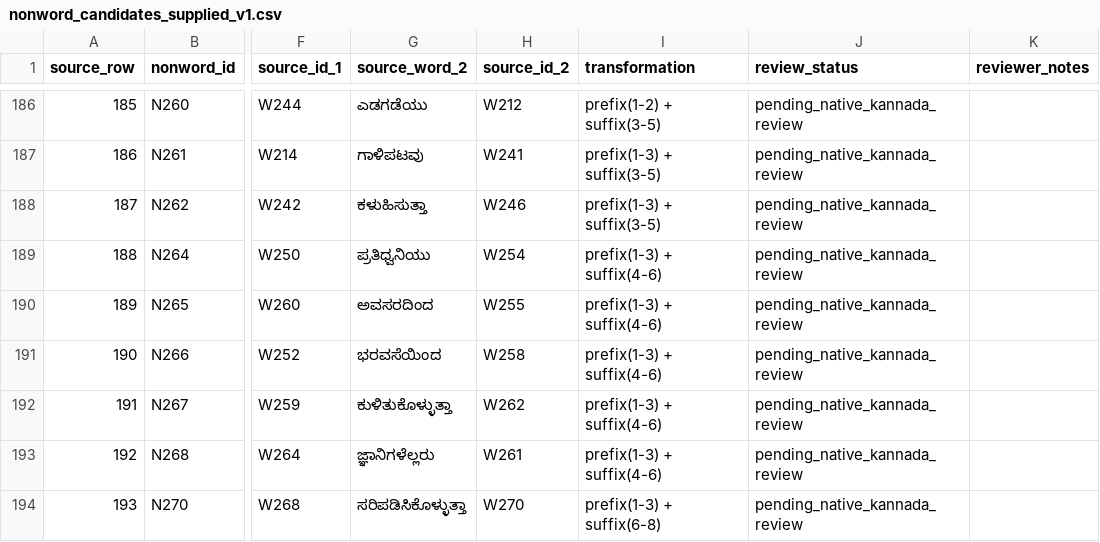
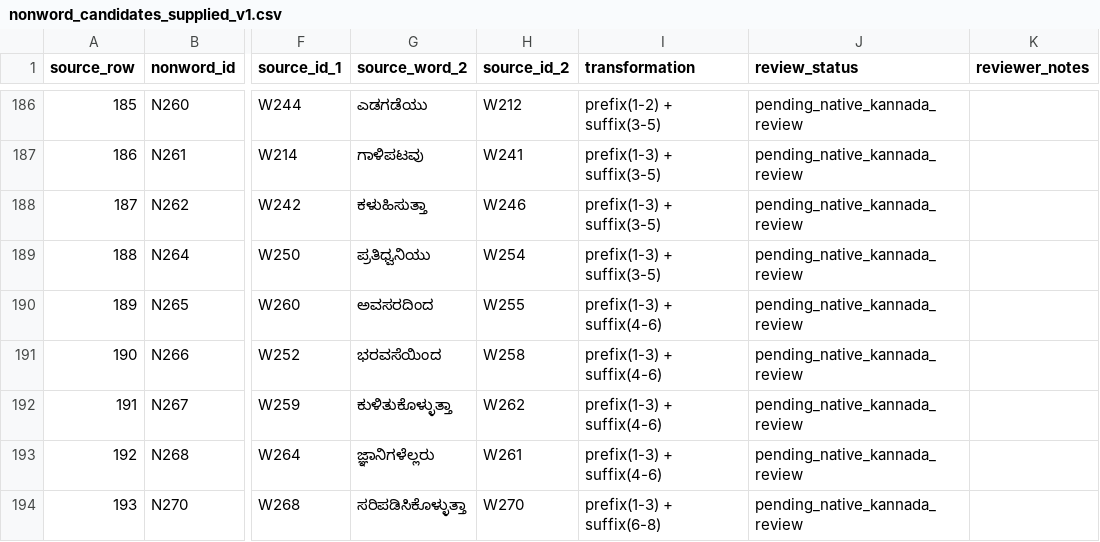
Before and after one commit to MuhammadMinhaj229/kannada-word-reading-platform, a CSV file: assets/item_bank/nonword_candidates_supplied_v1.csv, drawn as a sheet; only a part is shown, gaps mark what is left out; the diff names each change by its address in the sheet, - before the commit and + after, or states it on an @@ line.

Commit message:
Match N264 transformation metadata to supplied source CSV

```diff
--- a/assets/item_bank/nonword_candidates_supplied_v1.csv
+++ b/assets/item_bank/nonword_candidates_supplied_v1.csv
-I189 (transformation): prefix(1-3) + suffix(4-6)
+I189 (transformation): prefix(1-3) + suffix(3-5)
```
